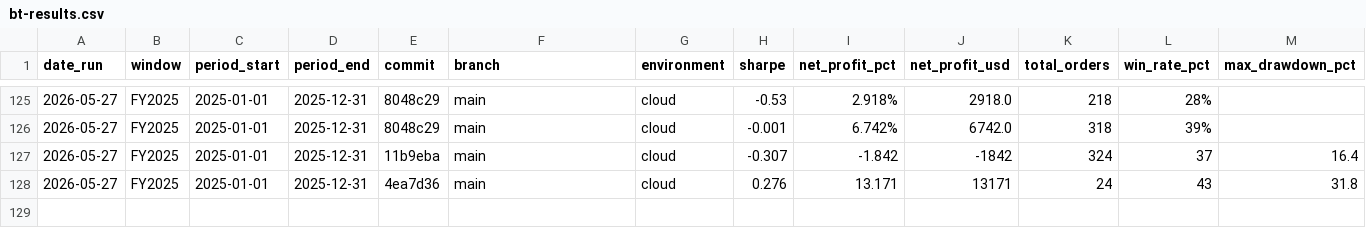
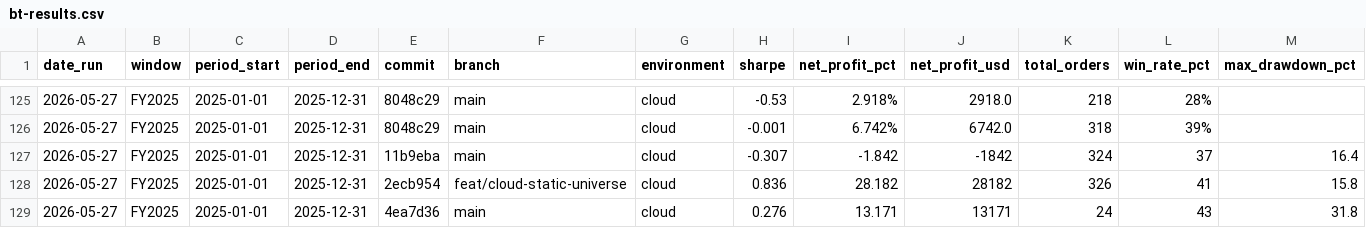
Before and after one commit to FALK-BRAUER/kumo-qc, a CSV file: bt-results.csv, drawn as a sheet; only a part is shown, gaps mark what is left out; rows hold the shown columns only; the diff names each change by its address in the sheet, - before the commit and + after, or states it on an @@ line.

```diff
--- a/bt-results.csv
+++ b/bt-results.csv
+row 128: 2026-05-27 | FY2025 | 2025-01-01 | 2025-12-31 | 2ecb954 | feat/cloud-static-universe | cloud | 0.836 | 28.182 | 28182 | 326 | 41 | 15.8
```
